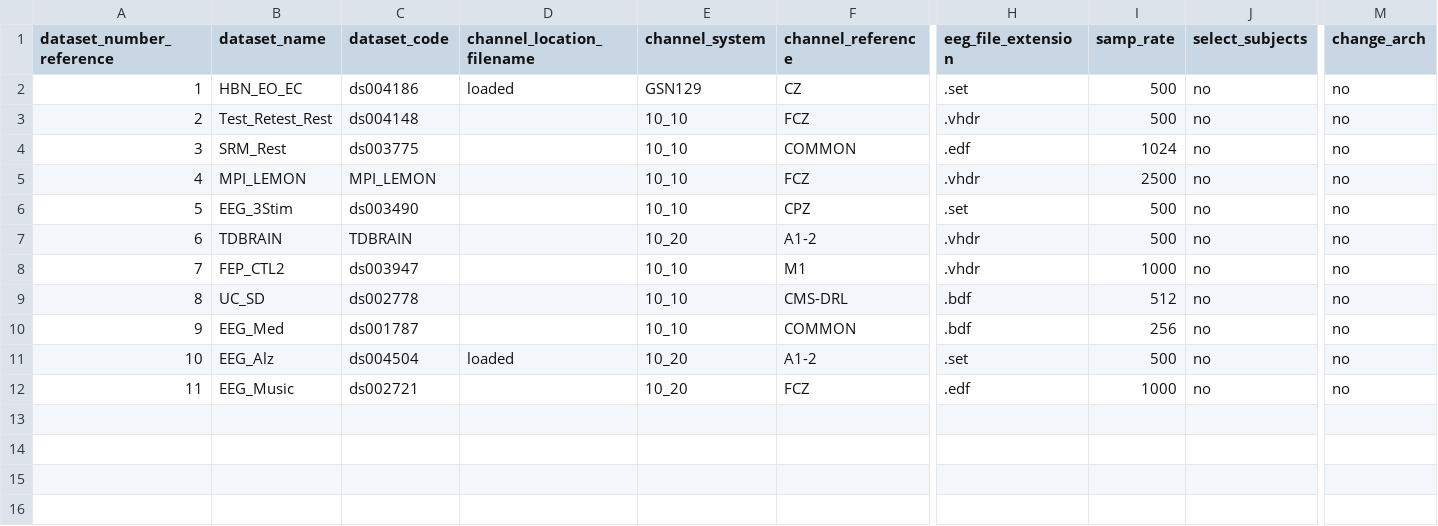
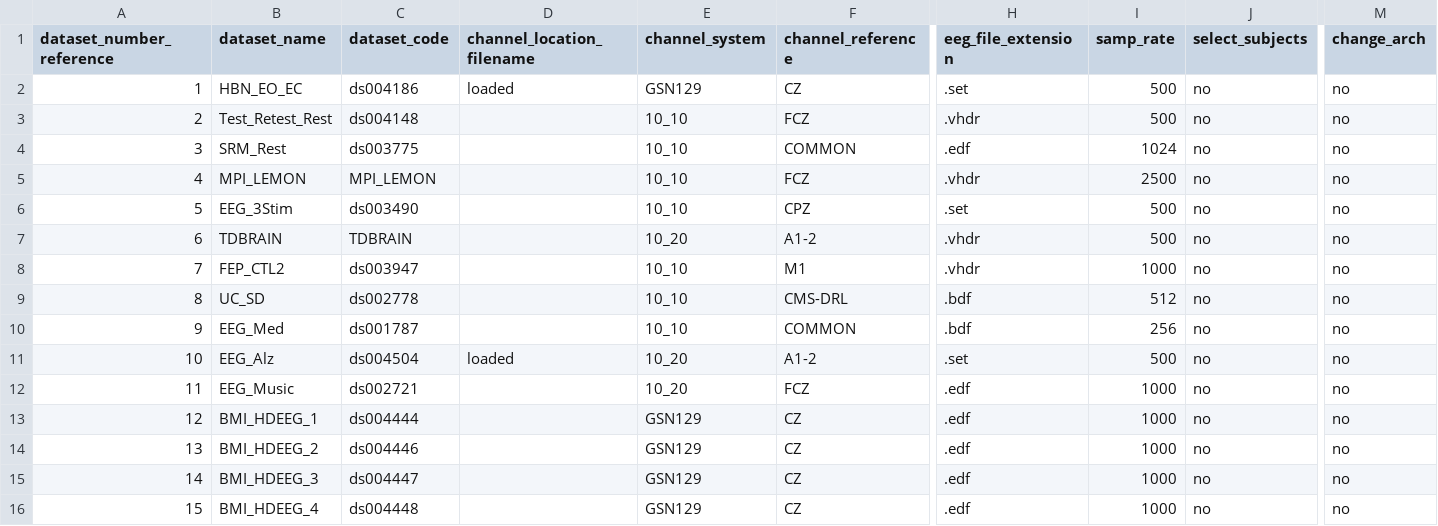
Before and after one commit to MedMaxLab/BIDSAlign, a TSV file: DATASET_INFO.tsv, drawn as a sheet; only a part is shown, gaps mark what is left out; rows hold the shown columns only; the diff names each change by its address in the sheet, - before the commit and + after, or states it on an @@ line.

```diff
--- a/DATASET_INFO.tsv
+++ b/DATASET_INFO.tsv
+row 13: 12 | BMI_HDEEG_1 | ds004444 |  | GSN129 | CZ | .edf | 1000 | no | no
+row 14: 13 | BMI_HDEEG_2 | ds004446 |  | GSN129 | CZ | .edf | 1000 | no | no
+row 15: 14 | BMI_HDEEG_3 | ds004447 |  | GSN129 | CZ | .edf | 1000 | no | no
+row 16: 15 | BMI_HDEEG_4 | ds004448 |  | GSN129 | CZ | .edf | 1000 | no | no
```
Also changed, not shown: 1 other file.
